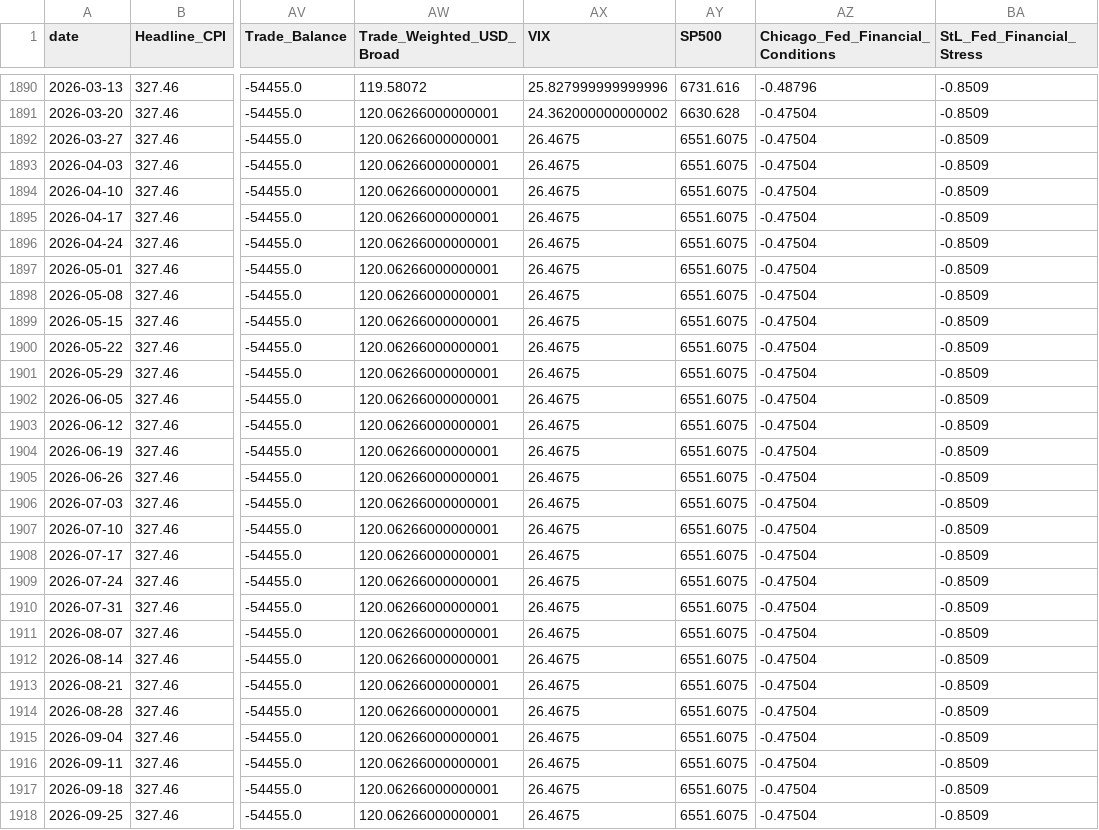
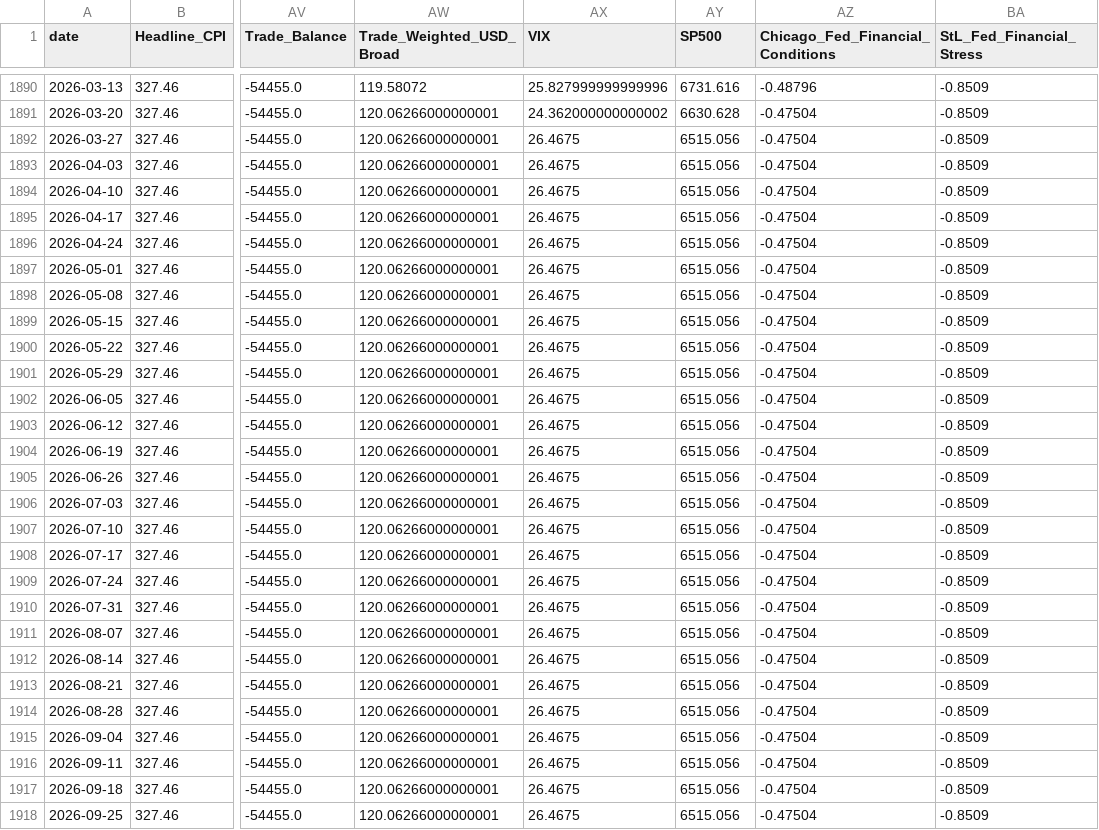
Before and after one commit to iasolb/FRED_DebtAnalysis, a CSV file: data/fred_master.csv, drawn as a sheet; only a part is shown, gaps mark what is left out; the diff covers the shown part only; the diff names each change by its address in the sheet, - before the commit and + after, or states it on an @@ line.

Commit message:
update for todays data and rerun notebooks

```diff
--- a/data/fred_master.csv
+++ b/data/fred_master.csv
-AY1892:AY1918 (SP500): 6551.6075
+AY1892:AY1918 (SP500): 6515.056
```
Also changed, not shown: 67 edited cells elsewhere in this file, 7 other files.
